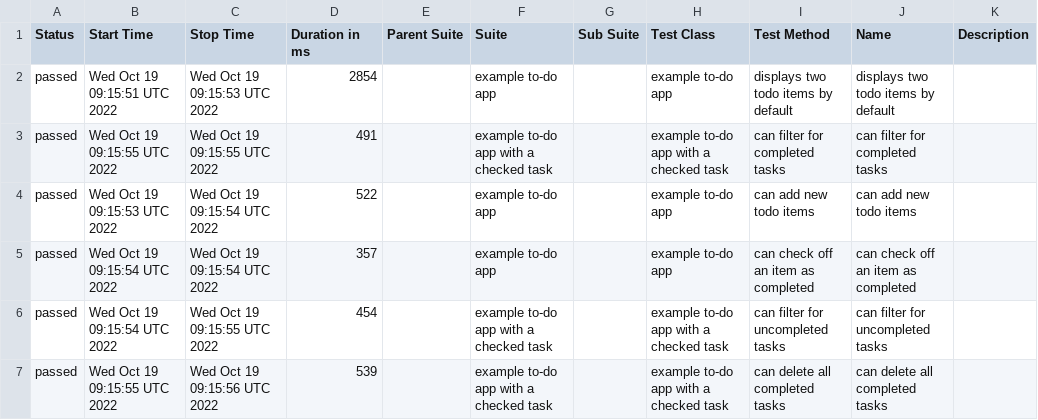
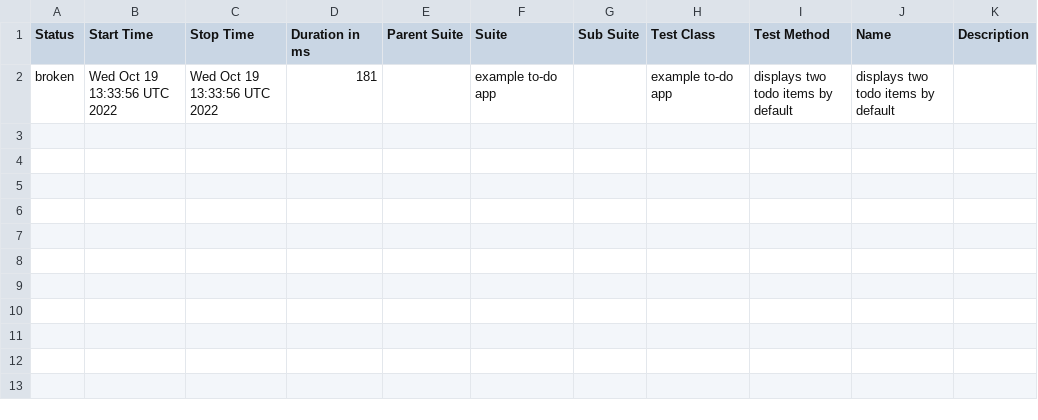
Before and after one commit to ValeriiMandryka/Boilerplate-Cypress-Allure, a CSV file: data/suites.csv, drawn as a sheet.

```diff
--- a/data/suites.csv
+++ b/data/suites.csv
@@ -1,7 +1,2 @@
 "Status","Start Time","Stop Time","Duration in ms","Parent Suite","Suite","Sub Suite","Test Class","Test Method","Name","Description"
-"passed","Wed Oct 19 09:15:51 UTC 2022","Wed Oct 19 09:15:53 UTC 2022","2854","","example to-do app","","example to-do app","displays two todo items by default","displays two todo items by default",""
-"passed","Wed Oct 19 09:15:55 UTC 2022","Wed Oct 19 09:15:55 UTC 2022","491","","example to-do app with a checked task","","example to-do app with a checked task","can filter for completed tasks","can filter for completed tasks",""
-"passed","Wed Oct 19 09:15:53 UTC 2022","Wed Oct 19 09:15:54 UTC 2022","522","","example to-do app","","example to-do app","can add new todo items","can add new todo items",""
-"passed","Wed Oct 19 09:15:54 UTC 2022","Wed Oct 19 09:15:54 UTC 2022","357","","example to-do app","","example to-do app","can check off an item as completed","can check off an item as completed",""
-"passed","Wed Oct 19 09:15:54 UTC 2022","Wed Oct 19 09:15:55 UTC 2022","454","","example to-do app with a checked task","","example to-do app with a checked task","can filter for uncompleted tasks","can filter for uncompleted tasks",""
-"passed","Wed Oct 19 09:15:55 UTC 2022","Wed Oct 19 09:15:56 UTC 2022","539","","example to-do app with a checked task","","example to-do app with a checked task","can delete all completed tasks","can delete all completed tasks",""
+"broken","Wed Oct 19 13:33:56 UTC 2022","Wed Oct 19 13:33:56 UTC 2022","181","","example to-do app","","example to-do app","displays two todo items by default","displays two todo items by default",""
```
Also changed, not shown: 32 other files.
